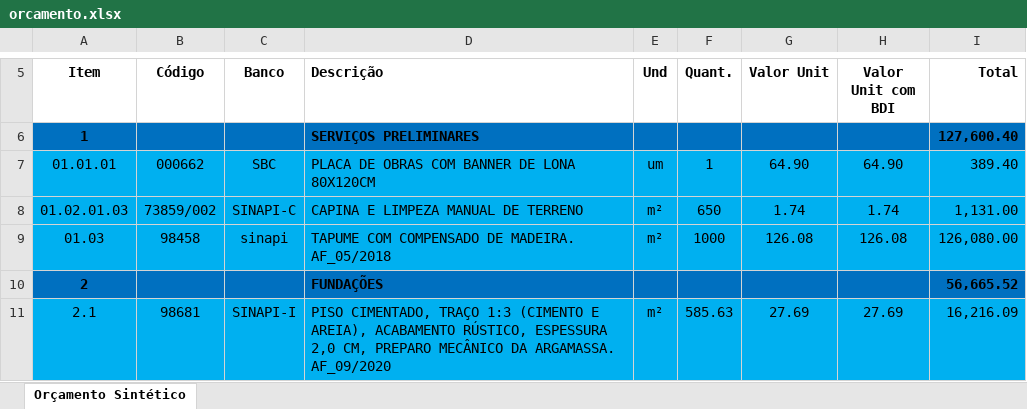
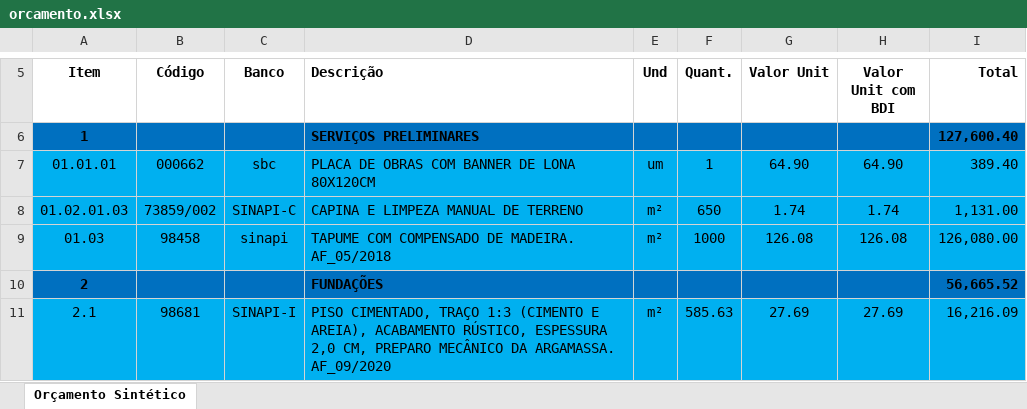
Before and after one commit to Its-Oliveira/planiha, an Excel workbook: orcamento.xlsx, sheet Orçamento Sintético, drawn as a sheet; only a part is shown, gaps mark what is left out; values as stored, in another font and other column widths than the file's, no borders; the diff names each change by its address in the sheet, - before the commit and + after, or states it on an @@ line.

Commit message:
bancos

```diff
--- a/orcamento.xlsx (sheet Orçamento Sintético)
+++ b/orcamento.xlsx (sheet Orçamento Sintético)
-C7 (Banco): SBC
+C7 (Banco): sbc
```
Also changed, not shown: Planilha Ajustada.xlsx, 5 other files.
